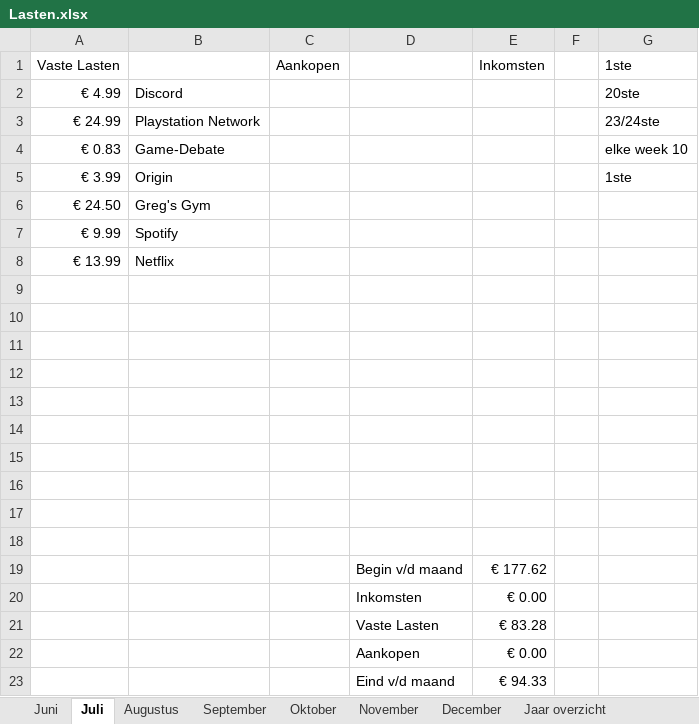
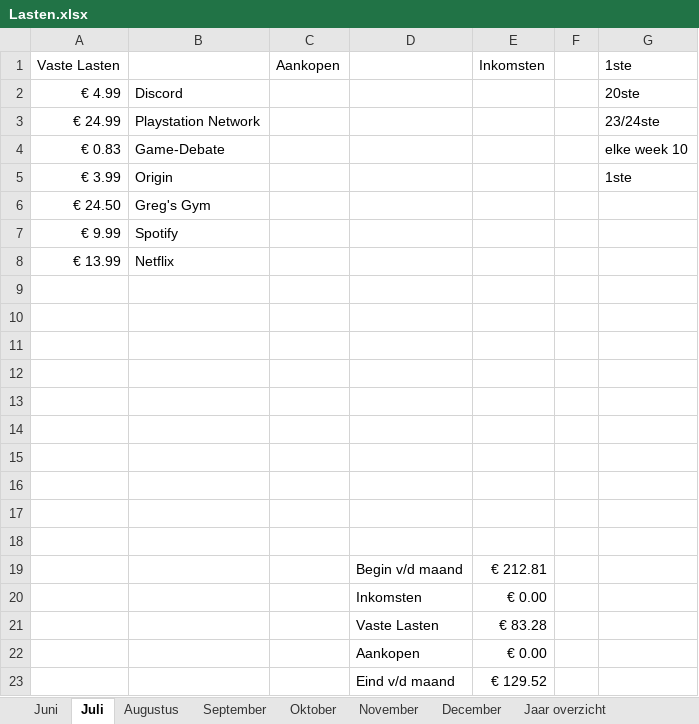
Before and after one commit to damiandib/School, an Excel workbook: Lasten.xlsx, sheet Juli, drawn as a sheet; values as stored, in another font and other column widths than the file's, no borders; conditional formats not drawn; the diff names each change by its address in the sheet, - before the commit and + after, or states it on an @@ line.

```diff
--- a/Lasten.xlsx (sheet Juli)
+++ b/Lasten.xlsx (sheet Juli)
-E19 (Inkomsten): € 177.62
+E19 (Inkomsten): € 212.81
-E23 (Inkomsten): € 94.33
+E23 (Inkomsten): € 129.52
```
Also changed, not shown: sheet Juni, sheet Jaar overzicht, sheet Augustus, sheet September, sheet November, sheet December, 1 more sheet.
